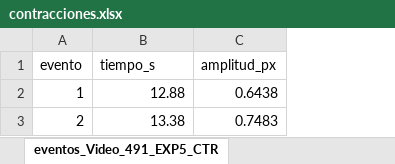
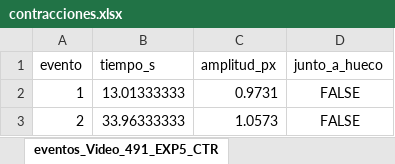
Before and after one commit to Sofi-hub/Gel_Contractility, an Excel workbook: data/processed_data/Video_491_EXP5_CTRL1_36HZ/contracciones.xlsx, sheet eventos_Video_491_EXP5_CTR, drawn as a sheet; values as stored, in another font and other column widths than the file's, no borders; the diff names each change by its address in the sheet, - before the commit and + after, or states it on an @@ line.

```diff
--- a/data/processed_data/Video_491_EXP5_CTRL1_36HZ/contracciones.xlsx (sheet eventos_Video_491_EXP5_CTR)
+++ b/data/processed_data/Video_491_EXP5_CTRL1_36HZ/contracciones.xlsx (sheet eventos_Video_491_EXP5_CTR)
+column D (junto_a_hueco), rows 2-3: FALSE | FALSE
-B2 (tiempo_s): 12.88
+B2 (tiempo_s): 13.01333333
-C2 (amplitud_px): 0.6438
+C2 (amplitud_px): 0.9731
-B3 (tiempo_s): 13.38
+B3 (tiempo_s): 33.96333333
-C3 (amplitud_px): 0.7483
+C3 (amplitud_px): 1.0573
```
Also changed, not shown: sheet resumen_Video_491_EXP5_CTR, sheet estab_Video_491_EXP5_CTRL1, sheet cinetica_Video_491_EXP5_CTR, data/processed_data/Video_063_CTRL1_5V/contracciones.xlsx, data/processed_data/Video_268_EXP3_FAPS2_40V/contracciones.xlsx, 49 other files.
